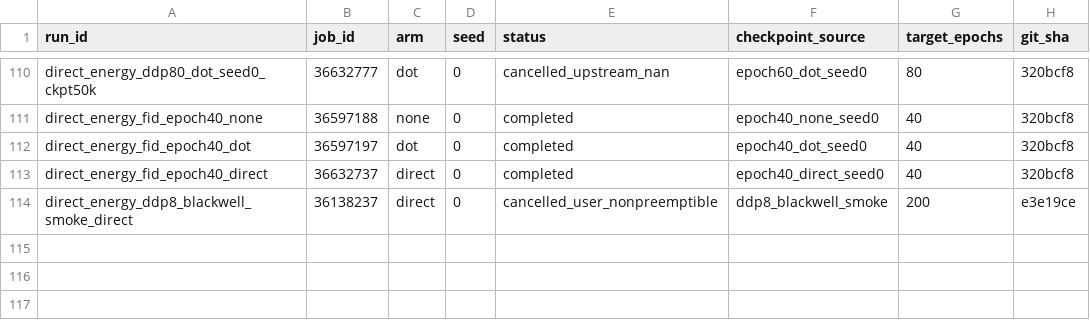
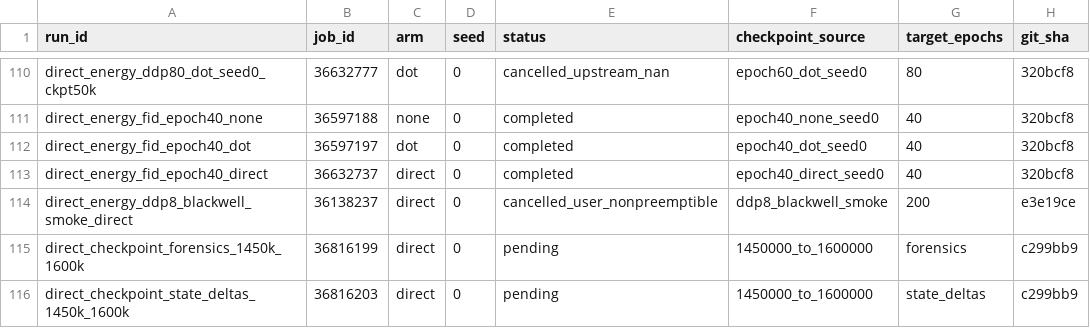
Before and after one commit to mdkrasnow/research-repo, a CSV file: projects/masked-EqM/results/direct_energy_longer_training/jobs.csv, drawn as a sheet; only a part is shown, gaps mark what is left out; the diff names each change by its address in the sheet, - before the commit and + after, or states it on an @@ line.

Commit message:
Track direct checkpoint forensic jobs 36816199 and 36816203

```diff
--- a/projects/masked-EqM/results/direct_energy_longer_training/jobs.csv
+++ b/projects/masked-EqM/results/direct_energy_longer_training/jobs.csv
+row 115: direct_checkpoint_forensics_1450k_1600k | 36816199 | direct | 0 | pending | 1450000_to_1600000 | forensics | c299bb9
+row 116: direct_checkpoint_state_deltas_1450k_1600k | 36816203 | direct | 0 | pending | 1450000_to_1600000 | state_deltas | c299bb9
```
Also changed, not shown: 3 other files.
